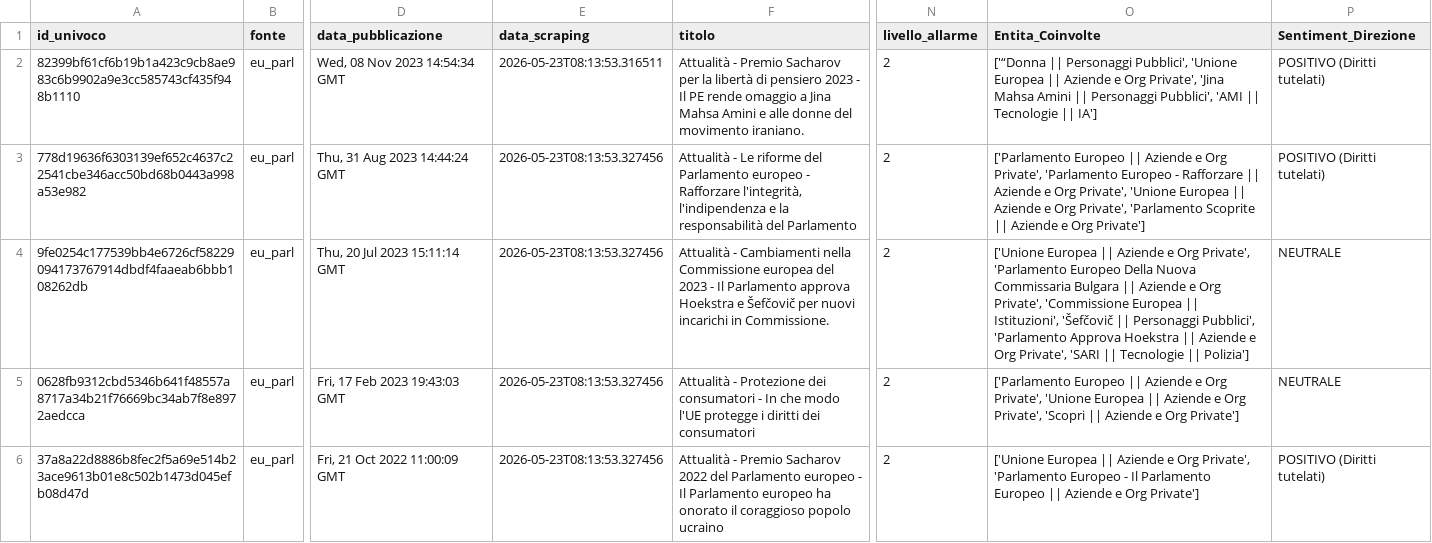
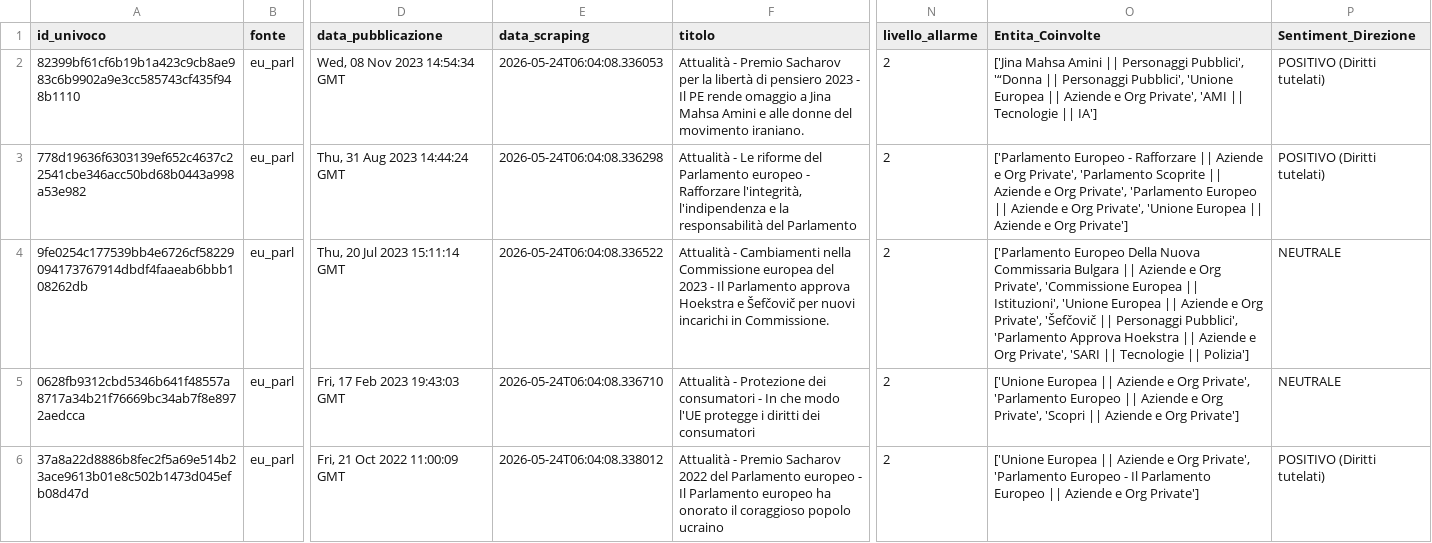
Before and after one commit to Draconer00/tech_advocacy_italia, a CSV file: data/processed/eu_parl_analyzed.csv, drawn as a sheet; only a part is shown, gaps mark what is left out; the diff covers the shown part only; the diff names each change by its address in the sheet, - before the commit and + after, or states it on an @@ line.

```diff
--- a/data/processed/eu_parl_analyzed.csv
+++ b/data/processed/eu_parl_analyzed.csv
-E2 (data_scraping): 2026-05-23T08:13:53.316511
+E2 (data_scraping): 2026-05-24T06:04:08.336053
-O2 (Entita_Coinvolte): ['“Donna || Personaggi Pubblici', 'Unione Europea || Aziende e Org Private', 'Jina Mahsa Amini || Personaggi Pubblici', 'AMI ||…
+O2 (Entita_Coinvolte): ['Jina Mahsa Amini || Personaggi Pubblici', '“Donna || Personaggi Pubblici', 'Unione Europea || Aziende e Org Private', 'AMI ||…
-E3 (data_scraping): 2026-05-23T08:13:53.327456
+E3 (data_scraping): 2026-05-24T06:04:08.336298
-O3 (Entita_Coinvolte): ['Parlamento Europeo || Aziende e Org Private', 'Parlamento Europeo - Rafforzare || Aziende e Org Private', 'Unione Europea || Aziende e Org Private', 'Parlamento Scoprite || Aziende…
+O3 (Entita_Coinvolte): ['Parlamento Europeo - Rafforzare || Aziende e Org Private', 'Parlamento Scoprite || Aziende e Org Private', 'Parlamento Europeo || Aziende e Org Private', 'Unione Europea || Aziende…
-E4 (data_scraping): 2026-05-23T08:13:53.327456
+E4 (data_scraping): 2026-05-24T06:04:08.336522
-O4 (Entita_Coinvolte): ['Unione Europea || Aziende e Org Private', 'Parlamento Europeo Della Nuova Commissaria Bulgara || Aziende e Org Private', 'Commissione Europea || Istituzioni', 'Šefčovič ||…
+O4 (Entita_Coinvolte): ['Parlamento Europeo Della Nuova Commissaria Bulgara || Aziende e Org Private', 'Commissione Europea || Istituzioni', 'Unione Europea || Aziende e Org Private', 'Šefčovič ||…
-E5 (data_scraping): 2026-05-23T08:13:53.327456
+E5 (data_scraping): 2026-05-24T06:04:08.336710
-O5 (Entita_Coinvolte): ['Parlamento Europeo || Aziende e Org Private', 'Unione Europea || Aziende…
+O5 (Entita_Coinvolte): ['Unione Europea || Aziende e Org Private', 'Parlamento Europeo || Aziende…
-E6 (data_scraping): 2026-05-23T08:13:53.327456
+E6 (data_scraping): 2026-05-24T06:04:08.338012
```
Also changed, not shown: 9 edited cells elsewhere in this file, data/processed/gnews_analyzed.csv, data/processed/gpdp_analyzed.csv, 8 other files.
